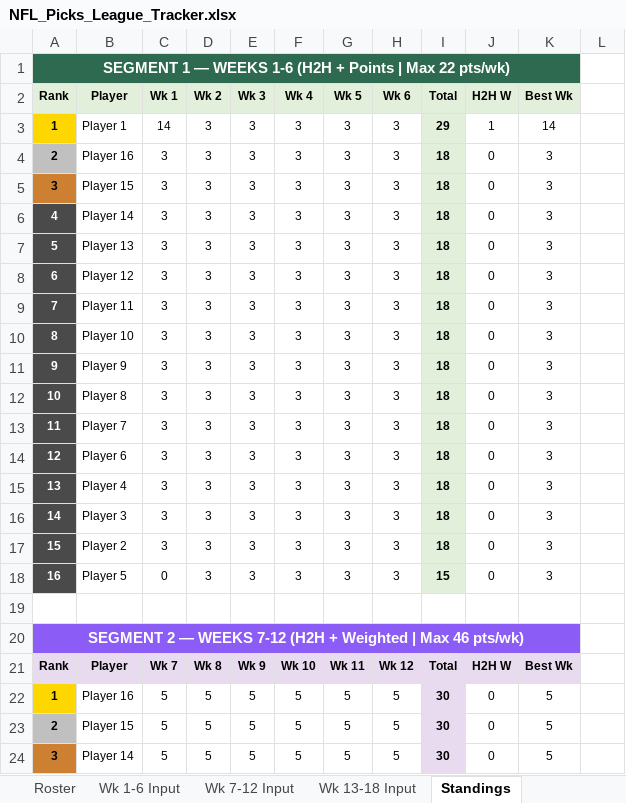
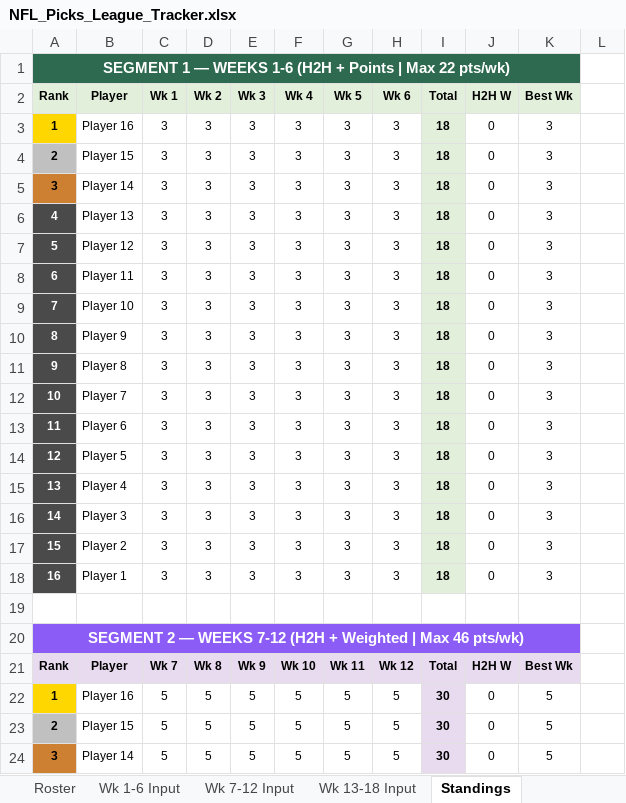
Before and after one commit to eloeser-1147/NFL-Picks-League, an Excel workbook: NFL_Picks_League_Tracker.xlsx, sheet Standings, drawn as a sheet; only a part is shown; values as stored, in another font and other column widths than the file's, no borders; the diff covers the shown part only; the diff names each change by its address in the sheet, - before the commit and + after, or states it on an @@ line.

```diff
--- a/NFL_Picks_League_Tracker.xlsx (sheet Standings)
+++ b/NFL_Picks_League_Tracker.xlsx (sheet Standings)
-B3 (Player): Player 1
+B3 (Player): Player 16
-C3 (Wk 1): 14
+C3 (Wk 1): 3
-I3 (Total): 29
+I3 (Total): 18
-J3 (H2H W): 1
+J3 (H2H W): 0
-K3 (Best Wk): 14
+K3 (Best Wk): 3
-B4 (Player): Player 16
+B4 (Player): Player 15
-B5 (Player): Player 15
+B5 (Player): Player 14
-B6 (Player): Player 14
+B6 (Player): Player 13
-B7 (Player): Player 13
+B7 (Player): Player 12
-B8 (Player): Player 12
+B8 (Player): Player 11
-B9 (Player): Player 11
+B9 (Player): Player 10
-B10 (Player): Player 10
+B10 (Player): Player 9
-B11 (Player): Player 9
+B11 (Player): Player 8
-B12 (Player): Player 8
+B12 (Player): Player 7
-B13 (Player): Player 7
+B13 (Player): Player 6
-B14 (Player): Player 6
+B14 (Player): Player 5
-B18 (Player): Player 5
+B18 (Player): Player 1
-C18 (Wk 1): 0
+C18 (Wk 1): 3
-I18 (Total): 15
+I18 (Total): 18
```
Also changed, not shown: 17 edited cells elsewhere in this sheet, sheet Playoff Picture, sheet Helper, sheet Playoff Wild Card, sheet Playoff Finals, sheet Wk 1-6 Input, sheet Roster, formulas that keep their value, 1 other file.
